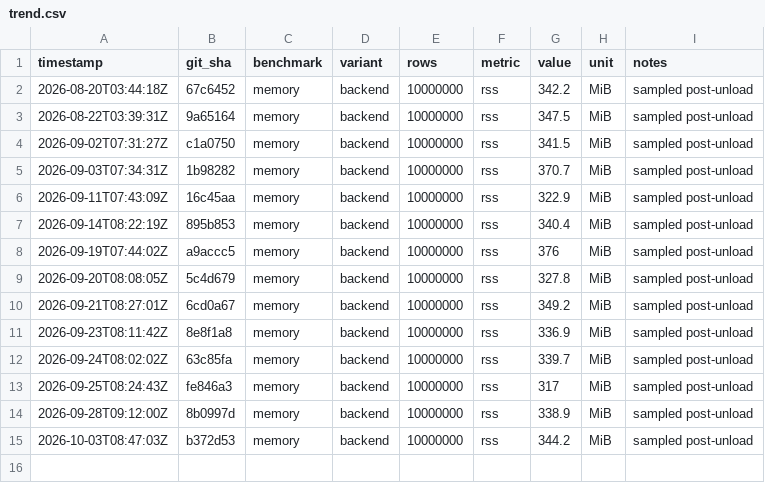
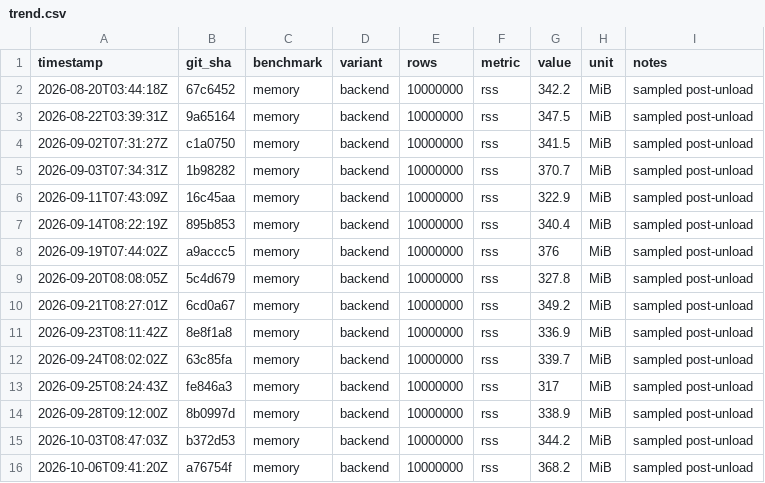
Before and after one commit to msmygit/cassyx, a CSV file: bench/trend.csv, drawn as a sheet.

Commit message:
bench: nightly results 2026-10-06 [skip ci]

```diff
--- a/bench/trend.csv
+++ b/bench/trend.csv
@@ -15 +15,2 @@ timestamp,git_sha,benchmark,variant,rows,metric,value,unit,notes
 2026-10-03T08:47:03Z,b372d53,memory,backend,10000000,rss,344.2,MiB,sampled post-unload
+2026-10-06T09:41:20Z,a76754f,memory,backend,10000000,rss,368.2,MiB,sampled post-unload
```
